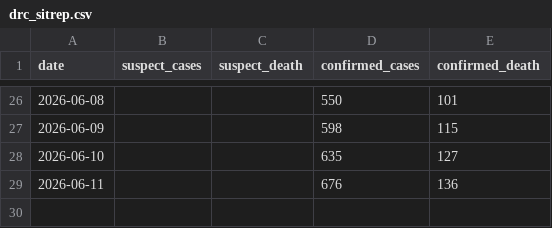
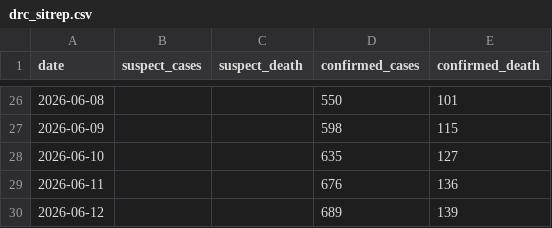
Before and after one commit to wzmli/ebola_2026, a CSV file: drc_sitrep.csv, drawn as a sheet; only a part is shown, gaps mark what is left out.

Commit message:
Autocommit

```diff
--- a/drc_sitrep.csv
+++ b/drc_sitrep.csv
@@ -29 +29,2 @@ date, suspect_cases, suspect_death, confirmed_cases, confirmed_death
 2026-06-11, , , 676, 136
+2026-06-12, , , 689, 139
```
